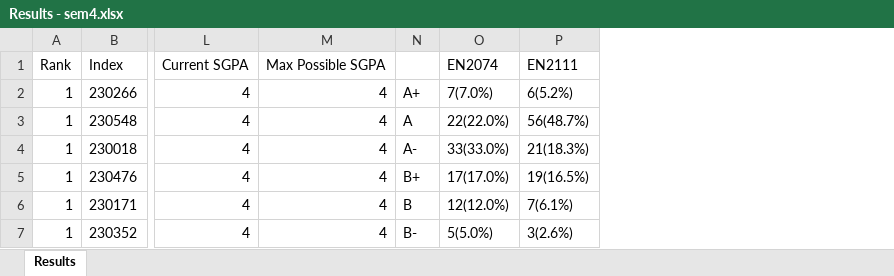
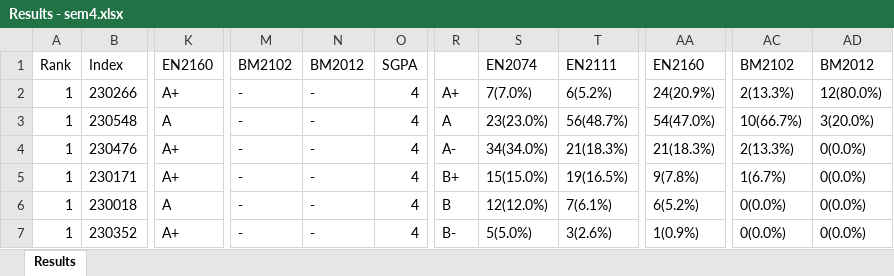
Before and after one commit to LGsekara1/CGPA-gen, an Excel workbook: output/Results - sem4.xlsx, sheet Results, drawn as a sheet; only a part is shown, gaps mark what is left out; values as stored, in another font and other column widths than the file's, no borders; removed rows and columns are numbered as before the commit, all else as after; rows hold the shown columns only; the diff covers the shown part only; the diff names each change by its address in the sheet, - before the commit and + after, or states it on an @@ line.

```diff
--- a/output/Results - sem4.xlsx (sheet Results)
+++ b/output/Results - sem4.xlsx (sheet Results)
+column K, rows 1-5: EN2160 | A+ | A | A+ | A+; row 7: A+
-column L, rows 1-3: Current SGPA | 4 | 4; rows 5-7: all 4
-column M, rows 1-3: Max Possible SGPA | 4 | 4; rows 5-7: all 4
+column M, rows 1-5: BM2102 | - | - | - | -; row 7: -
+column N, rows 1-5: BM2012 | - | - | - | -; row 7: -
+column O, rows 1-5: SGPA | 4 | 4 | 4 | 4; row 7: 4
+column AA, rows 1-5: EN2160 | 24(20.9%) | 54(47.0%) | 21(18.3%) | 9(7.8%); row 7: 1(0.9%)
+column AC, rows 1-5: BM2102 | 2(13.3%) | 10(66.7%) | 2(13.3%) | 1(6.7%); row 7: 0(0.0%)
+column AD, rows 1-5: BM2012 | 12(80.0%) | 3(20.0%) | 0(0.0%) | 0(0.0%); row 7: 0(0.0%)
-S3: 22(22.0%)
+S3: 23(23.0%)
-row 4: 1 | 230018 | 4 | 4 | A- | 33(33.0%) | 21(18.3%)
-R4: B+
+R4: A-
-S4: 17(17.0%)
+S4: 34(34.0%)
-T4: 19(16.5%)
+T4: 21(18.3%)
-R5: B
+R5: B+
-S5: 12(12.0%)
+S5: 15(15.0%)
-T5: 7(6.1%)
+T5: 19(16.5%)
+row 6: 1 | 230018 | A | - | - | 4 | B | 12(12.0%) | 7(6.1%) | 6(5.2%) | 0(0.0%) | 0(0.0%)
```
Also changed, not shown: 31 added rows, 31 removed rows, 2 moved rows, 2 added columns and 151 edited cells elsewhere in this sheet, output/CGPA_Results.xlsx, output/Results - sem3 (Extended).xlsx, 12 other files.
